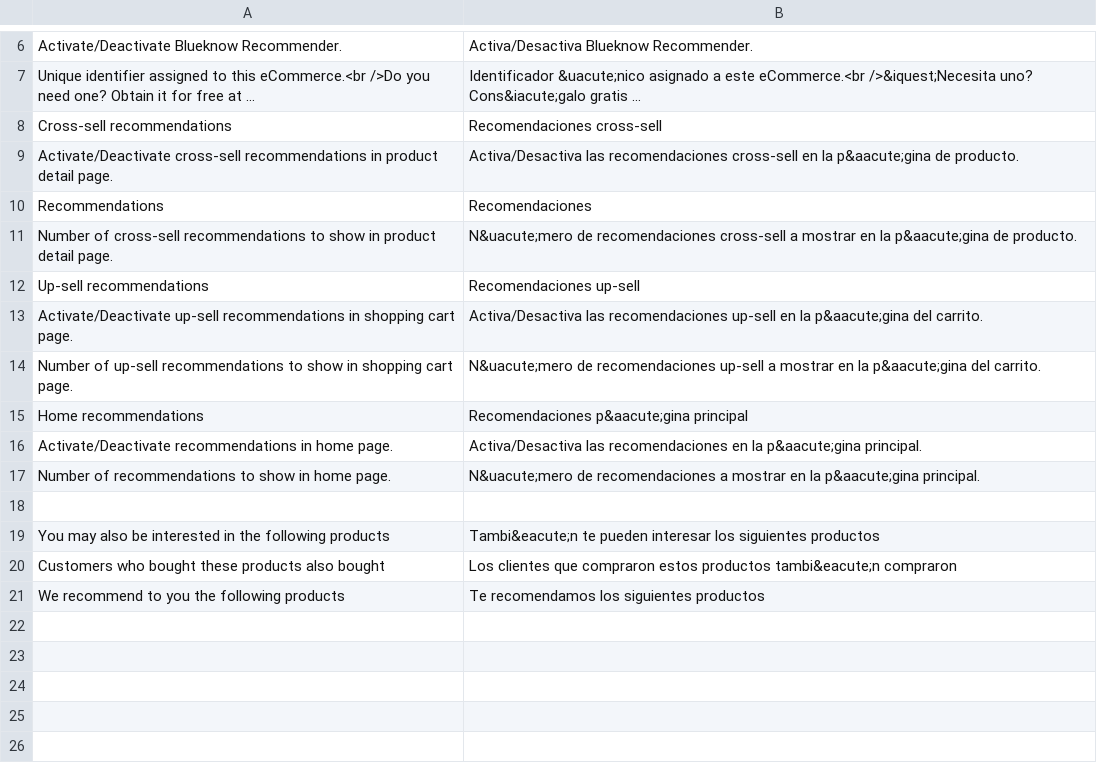
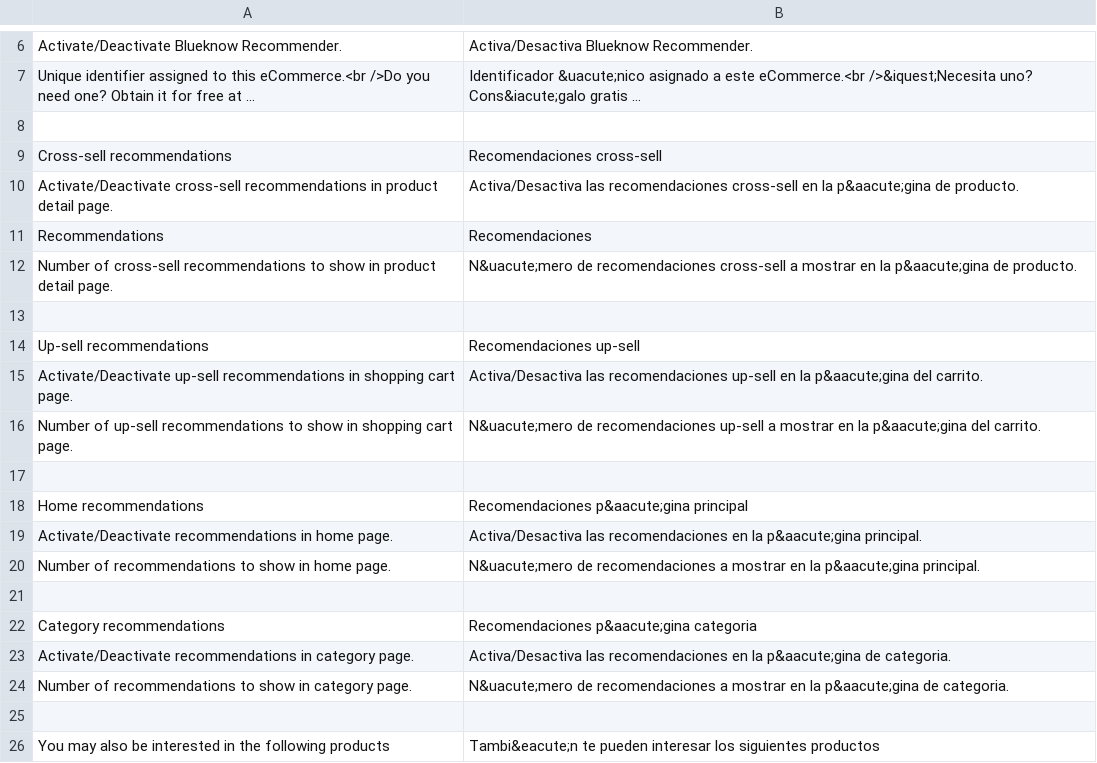
Before and after one commit to webgriffe/blueknow-recommender, a CSV file: app/locale/es_ES/Blueknow_recommender.csv, drawn as a sheet; only a part is shown, gaps mark what is left out; the shorter side is filled out with more unchanged rows; long unchanged cells end in …; the diff names each change by its address in the sheet, - before the commit and + after, or states it on an @@ line.

```diff
--- a/app/locale/es_ES/Blueknow_recommender.csv
+++ b/app/locale/es_ES/Blueknow_recommender.csv
+row 8: (empty)
+row 13: (empty)
+row 17: (empty)
+row 21: (empty)
+row 22: Category recommendations | Recomendaciones p&aacute;gina categoria
+row 23: Activate/Deactivate recommendations in category page. | Activa/Desactiva las recomendaciones en la p&aacute;gina de categoria.
+row 24: Number of recommendations to show in category page. | N&uacute;mero de recomendaciones a mostrar en la p&aacute;gina de categoria.
```
Also changed, not shown: app/locale/en_US/Blueknow_recommender.csv, 43 other files.
